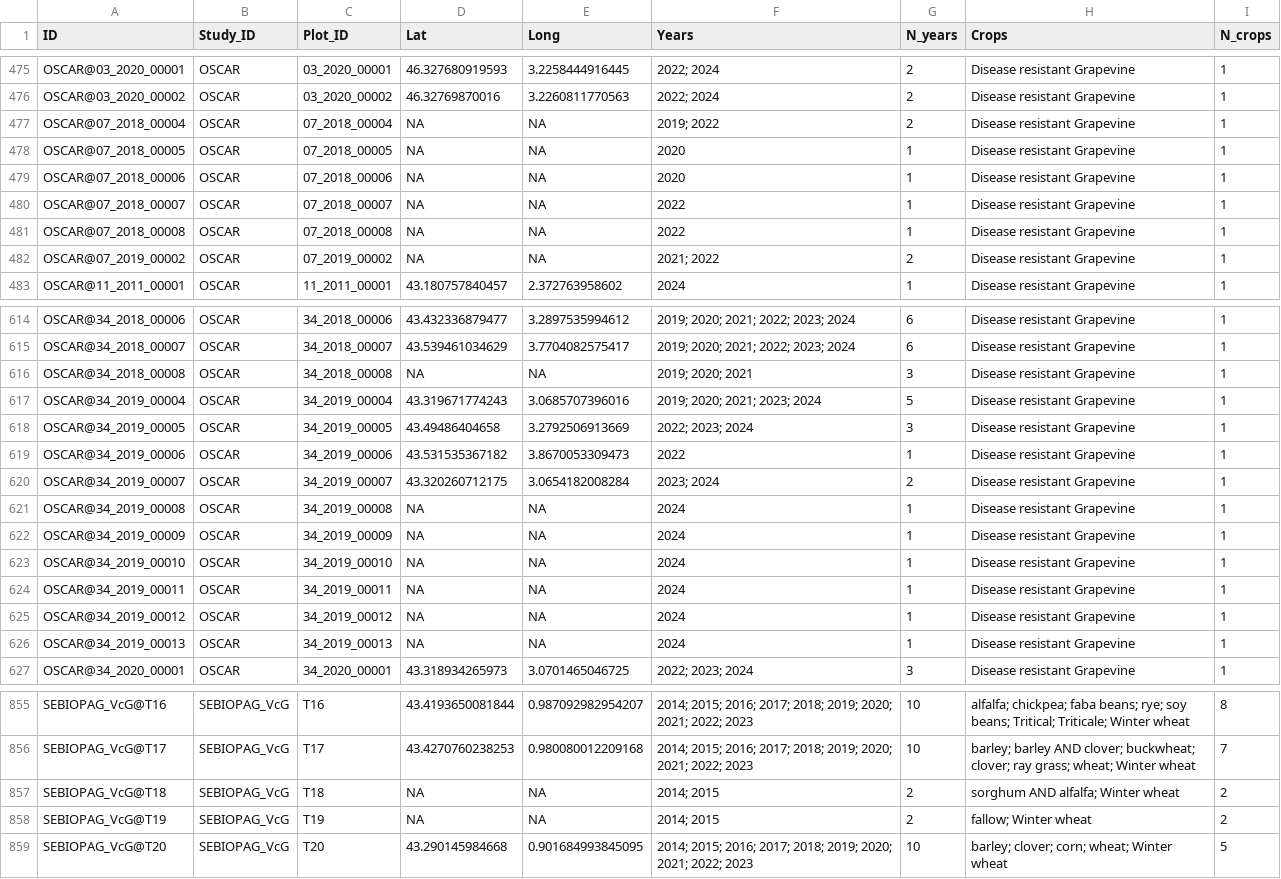
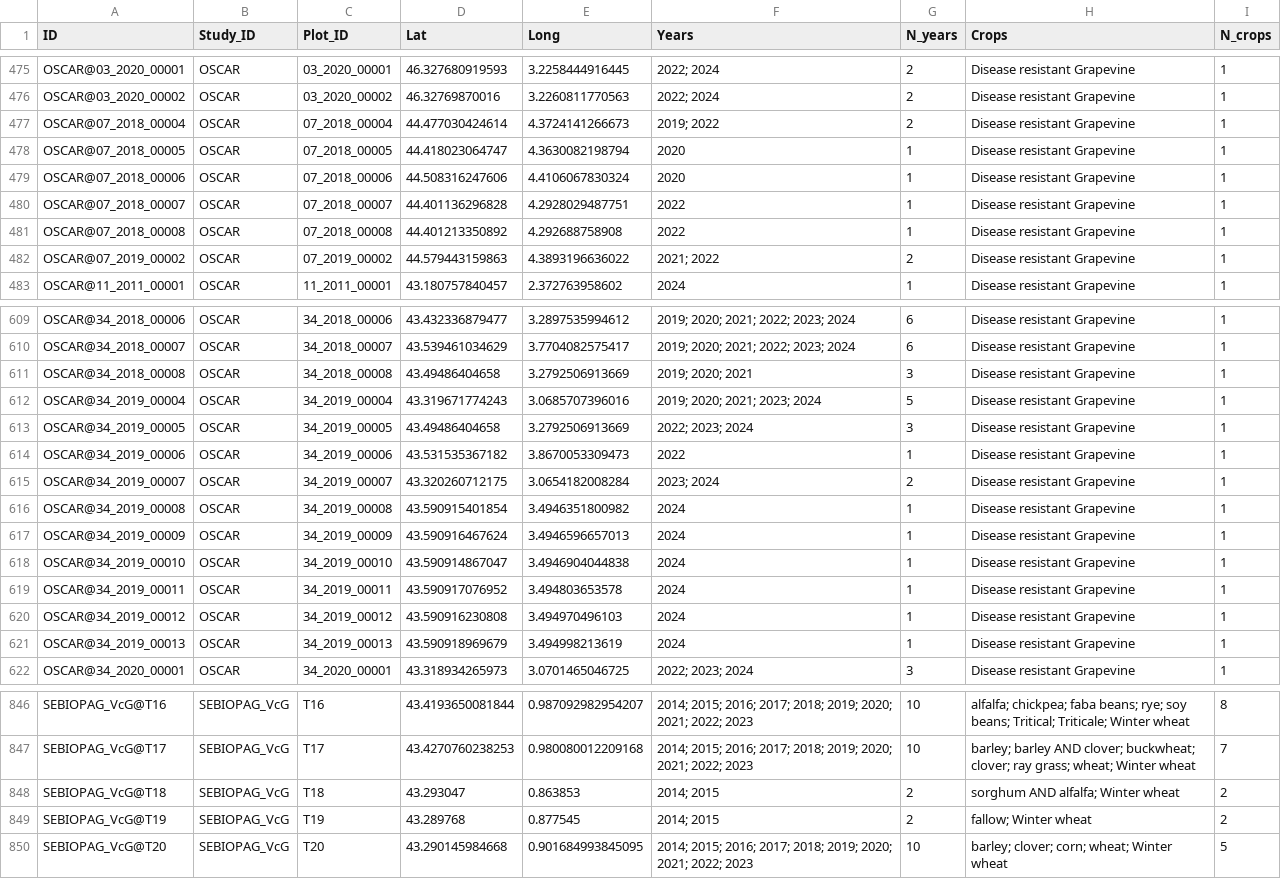
Before and after one commit to FunBioDiv/shinyFunBioDiv, a CSV file: data/coordinates.csv, drawn as a sheet; only a part is shown, gaps mark what is left out; the diff covers the shown part only.

```diff
--- a/data/coordinates.csv
+++ b/data/coordinates.csv
@@ -476,8 +476,8 @@
 "OSCAR@03_2020_00002","OSCAR","03_2020_00002",46.32769870016,3.2260811770563,"2022; 2024",2,"Disease resistant Grapevine",1
-"OSCAR@07_2018_00004","OSCAR","07_2018_00004",NA,NA,"2019; 2022",2,"Disease resistant Grapevine",1
-"OSCAR@07_2018_00005","OSCAR","07_2018_00005",NA,NA,"2020",1,"Disease resistant Grapevine",1
-"OSCAR@07_2018_00006","OSCAR","07_2018_00006",NA,NA,"2020",1,"Disease resistant Grapevine",1
-"OSCAR@07_2018_00007","OSCAR","07_2018_00007",NA,NA,"2022",1,"Disease resistant Grapevine",1
-"OSCAR@07_2018_00008","OSCAR","07_2018_00008",NA,NA,"2022",1,"Disease resistant Grapevine",1
-"OSCAR@07_2019_00002","OSCAR","07_2019_00002",NA,NA,"2021; 2022",2,"Disease resistant Grapevine",1
+"OSCAR@07_2018_00004","OSCAR","07_2018_00004",44.477030424614,4.3724141266673,"2019; 2022",2,"Disease resistant Grapevine",1
+"OSCAR@07_2018_00005","OSCAR","07_2018_00005",44.418023064747,4.3630082198794,"2020",1,"Disease resistant Grapevine",1
+"OSCAR@07_2018_00006","OSCAR","07_2018_00006",44.508316247606,4.4106067830324,"2020",1,"Disease resistant Grapevine",1
+"OSCAR@07_2018_00007","OSCAR","07_2018_00007",44.401136296828,4.2928029487751,"2022",1,"Disease resistant Grapevine",1
+"OSCAR@07_2018_00008","OSCAR","07_2018_00008",44.401213350892,4.292688758908,"2022",1,"Disease resistant Grapevine",1
+"OSCAR@07_2019_00002","OSCAR","07_2019_00002",44.579443159863,4.3893196636022,"2021; 2022",2,"Disease resistant Grapevine",1
 "OSCAR@11_2011_00001","OSCAR","11_2011_00001",43.180757840457,2.372763958602,"2024",1,"Disease resistant Grapevine",1
@@ -615,3 +610,3 @@
 "OSCAR@34_2018_00007","OSCAR","34_2018_00007",43.539461034629,3.7704082575417,"2019; 2020; 2021; 2022; 2023; 2024",6,"Disease resistant Grapevine",1
-"OSCAR@34_2018_00008","OSCAR","34_2018_00008",NA,NA,"2019; 2020; 2021",3,"Disease resistant Grapevine",1
+"OSCAR@34_2018_00008","OSCAR","34_2018_00008",43.49486404658,3.2792506913669,"2019; 2020; 2021",3,"Disease resistant Grapevine",1
 "OSCAR@34_2019_00004","OSCAR","34_2019_00004",43.319671774243,3.0685707396016,"2019; 2020; 2021; 2023; 2024",5,"Disease resistant Grapevine",1
@@ -620,8 +615,8 @@
 "OSCAR@34_2019_00007","OSCAR","34_2019_00007",43.320260712175,3.0654182008284,"2023; 2024",2,"Disease resistant Grapevine",1
-"OSCAR@34_2019_00008","OSCAR","34_2019_00008",NA,NA,"2024",1,"Disease resistant Grapevine",1
-"OSCAR@34_2019_00009","OSCAR","34_2019_00009",NA,NA,"2024",1,"Disease resistant Grapevine",1
-"OSCAR@34_2019_00010","OSCAR","34_2019_00010",NA,NA,"2024",1,"Disease resistant Grapevine",1
-"OSCAR@34_2019_00011","OSCAR","34_2019_00011",NA,NA,"2024",1,"Disease resistant Grapevine",1
-"OSCAR@34_2019_00012","OSCAR","34_2019_00012",NA,NA,"2024",1,"Disease resistant Grapevine",1
-"OSCAR@34_2019_00013","OSCAR","34_2019_00013",NA,NA,"2024",1,"Disease resistant Grapevine",1
+"OSCAR@34_2019_00008","OSCAR","34_2019_00008",43.590915401854,3.4946351800982,"2024",1,"Disease resistant Grapevine",1
+"OSCAR@34_2019_00009","OSCAR","34_2019_00009",43.590916467624,3.4946596657013,"2024",1,"Disease resistant Grapevine",1
+"OSCAR@34_2019_00010","OSCAR","34_2019_00010",43.590914867047,3.4946904044838,"2024",1,"Disease resistant Grapevine",1
+"OSCAR@34_2019_00011","OSCAR","34_2019_00011",43.590917076952,3.494803653578,"2024",1,"Disease resistant Grapevine",1
+"OSCAR@34_2019_00012","OSCAR","34_2019_00012",43.590916230808,3.494970496103,"2024",1,"Disease resistant Grapevine",1
+"OSCAR@34_2019_00013","OSCAR","34_2019_00013",43.590918969679,3.494998213619,"2024",1,"Disease resistant Grapevine",1
 "OSCAR@34_2020_00001","OSCAR","34_2020_00001",43.318934265973,3.0701465046725,"2022; 2023; 2024",3,"Disease resistant Grapevine",1
@@ -856,4 +847,4 @@
 "SEBIOPAG_VcG@T17","SEBIOPAG_VcG","T17",43.4270760238253,0.980080012209168,"2014; 2015; 2016; 2017; 2018; 2019; 2020; 2021; 2022; 2023",10,"barley; barley AND clover; buckwheat; clover; ray grass; wheat; Winter wheat",7
-"SEBIOPAG_VcG@T18","SEBIOPAG_VcG","T18",NA,NA,"2014; 2015",2,"sorghum AND alfalfa; Winter wheat",2
-"SEBIOPAG_VcG@T19","SEBIOPAG_VcG","T19",NA,NA,"2014; 2015",2,"fallow; Winter wheat",2
+"SEBIOPAG_VcG@T18","SEBIOPAG_VcG","T18",43.293047,0.863853,"2014; 2015",2,"sorghum AND alfalfa; Winter wheat",2
+"SEBIOPAG_VcG@T19","SEBIOPAG_VcG","T19",43.289768,0.877545,"2014; 2015",2,"fallow; Winter wheat",2
 "SEBIOPAG_VcG@T20","SEBIOPAG_VcG","T20",43.290145984668,0.901684993845095,"2014; 2015; 2016; 2017; 2018; 2019; 2020; 2021; 2022; 2023",10,"barley; clover; corn; wheat; Winter wheat",5
```
Also changed, not shown: 9 removed rows and 32 edited cells elsewhere in this file, data/coordinates_year_crop.csv, 5 other files.
